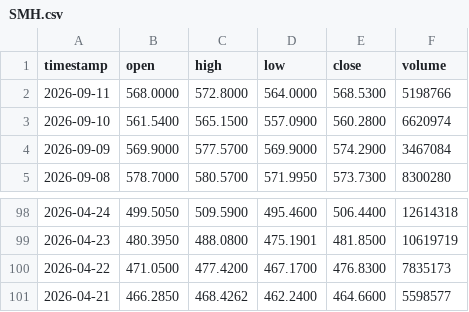
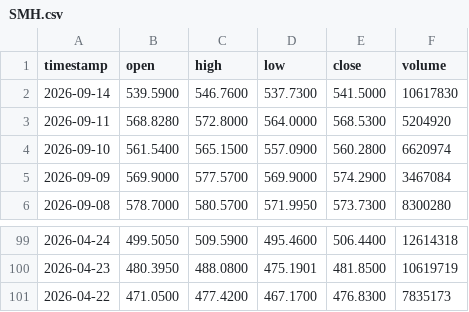
Before and after one commit to johnamcminn-hub/market-data-public, a CSV file: data/SMH.csv, drawn as a sheet; only a part is shown, gaps mark what is left out.

```diff
--- a/data/SMH.csv
+++ b/data/SMH.csv
@@ -1,3 +1,4 @@
 timestamp,open,high,low,close,volume
-2026-09-11,568.0000,572.8000,564.0000,568.5300,5198766
+2026-09-14,539.5900,546.7600,537.7300,541.5000,10617830
+2026-09-11,568.8280,572.8000,564.0000,568.5300,5204920
 2026-09-10,561.5400,565.1500,557.0900,560.2800,6620974
@@ -100,2 +101 @@ timestamp,open,high,low,close,volume
 2026-04-22,471.0500,477.4200,467.1700,476.8300,7835173
-2026-04-21,466.2850,468.4262,462.2400,464.6600,5598577
```
Also changed, not shown: data/DIA.csv, data/EEM.csv, 18 other files.
